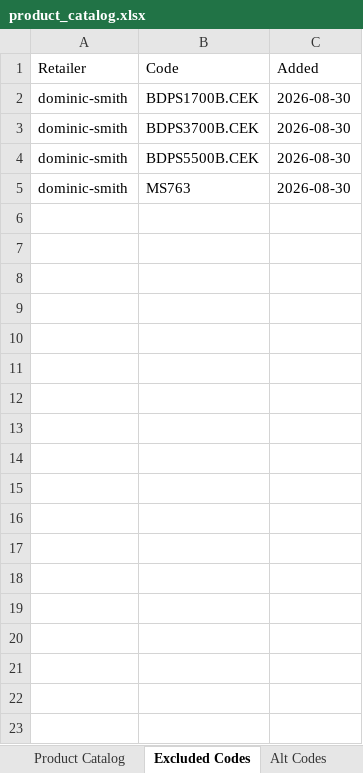
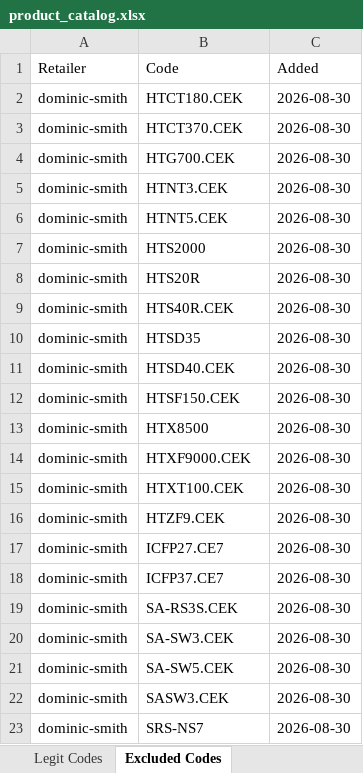
Before and after one commit to Rob-Peats/peats-tools, an Excel workbook: product_catalog.xlsx, sheet Excluded Codes, drawn as a sheet; values as stored, in another font and other column widths than the file's, no borders; addresses are those after the commit; the diff names each change by its address in the sheet, - before the commit and + after, or states it on an @@ line.

Commit message:
Catalog update — Rob — 2026-08-30 23:50 UTC

```diff
--- a/product_catalog.xlsx (sheet Excluded Codes)
+++ b/product_catalog.xlsx (sheet Excluded Codes)
+row 2: dominic-smith | HTCT180.CEK | 2026-08-30
+row 3: dominic-smith | HTCT370.CEK | 2026-08-30
-B4 (Code): BDPS1700B.CEK
+B4 (Code): HTG700.CEK
+row 5: dominic-smith | HTNT3.CEK | 2026-08-30
+row 6: dominic-smith | HTNT5.CEK | 2026-08-30
+row 7: dominic-smith | HTS2000 | 2026-08-30
+row 8: dominic-smith | HTS20R | 2026-08-30
+row 9: dominic-smith | HTS40R.CEK | 2026-08-30
+row 10: dominic-smith | HTSD35 | 2026-08-30
-B11 (Code): BDPS3700B.CEK
+B11 (Code): HTSD40.CEK
-B12 (Code): BDPS5500B.CEK
+B12 (Code): HTSF150.CEK
+row 13: dominic-smith | HTX8500 | 2026-08-30
+row 14: dominic-smith | HTXF9000.CEK | 2026-08-30
+row 15: dominic-smith | HTXT100.CEK | 2026-08-30
+row 16: dominic-smith | HTZF9.CEK | 2026-08-30
+row 17: dominic-smith | ICFP27.CE7 | 2026-08-30
+row 18: dominic-smith | ICFP37.CE7 | 2026-08-30
+row 19: dominic-smith | SA-RS3S.CEK | 2026-08-30
+row 20: dominic-smith | SA-SW3.CEK | 2026-08-30
+row 21: dominic-smith | SA-SW5.CEK | 2026-08-30
+row 22: dominic-smith | SASW3.CEK | 2026-08-30
-B23 (Code): MS763
+B23 (Code): SRS-NS7
```
Also changed, not shown: other sheet tabs.
